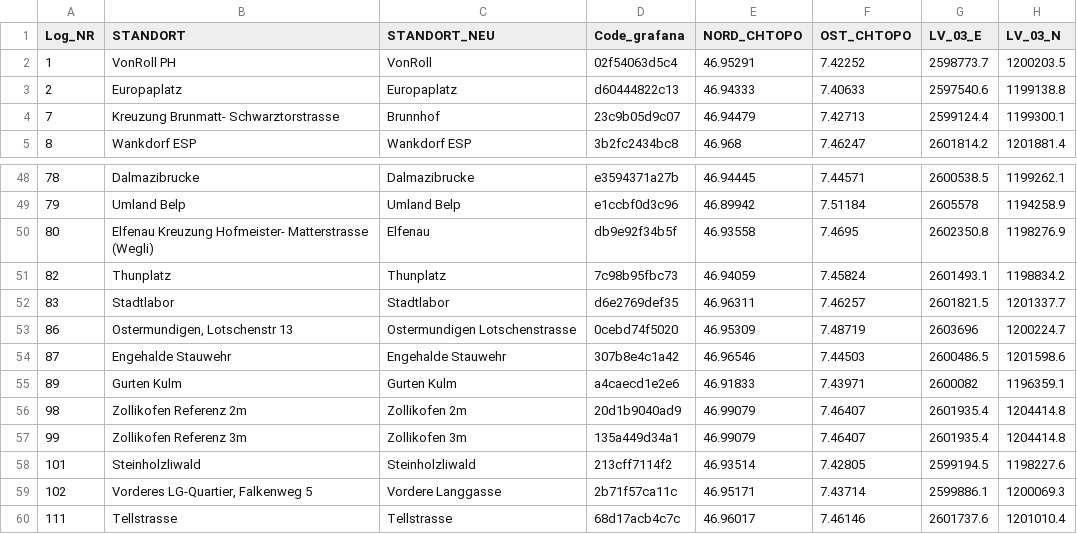
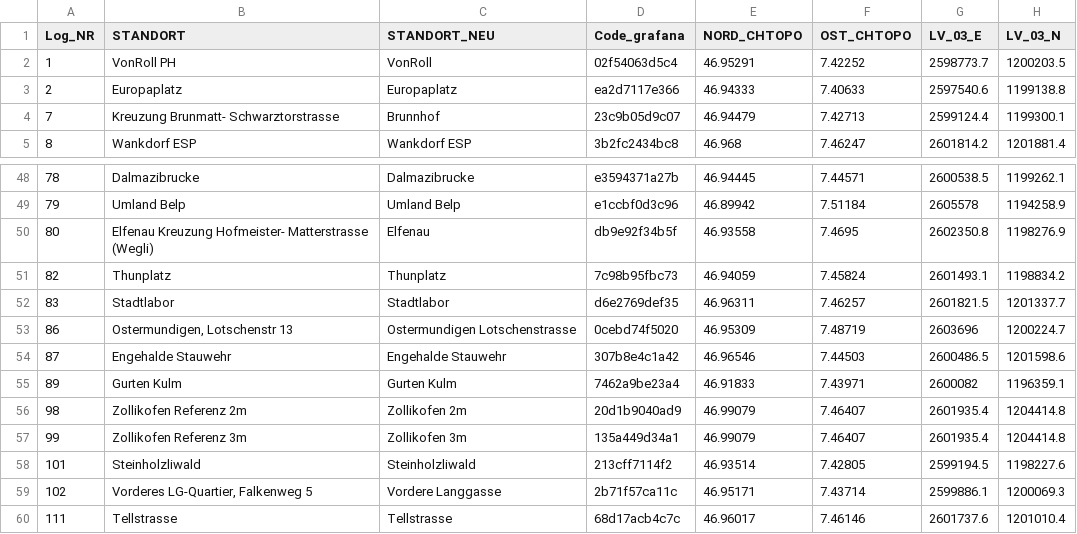
Before and after one commit to Urban-Climate-Unibe/Logger_Network, a CSV file: data/metadata_gen_2.csv, drawn as a sheet; only a part is shown, gaps mark what is left out; the diff names each change by its address in the sheet, - before the commit and + after, or states it on an @@ line.

Commit message:
Updated some guessed metadata

```diff
--- a/data/metadata_gen_2.csv
+++ b/data/metadata_gen_2.csv
-D3 (Code_grafana): d60444822c13
+D3 (Code_grafana): ea2d7117e366
-D55 (Code_grafana): a4caecd1e2e6
+D55 (Code_grafana): 7462a9be23a4
```
